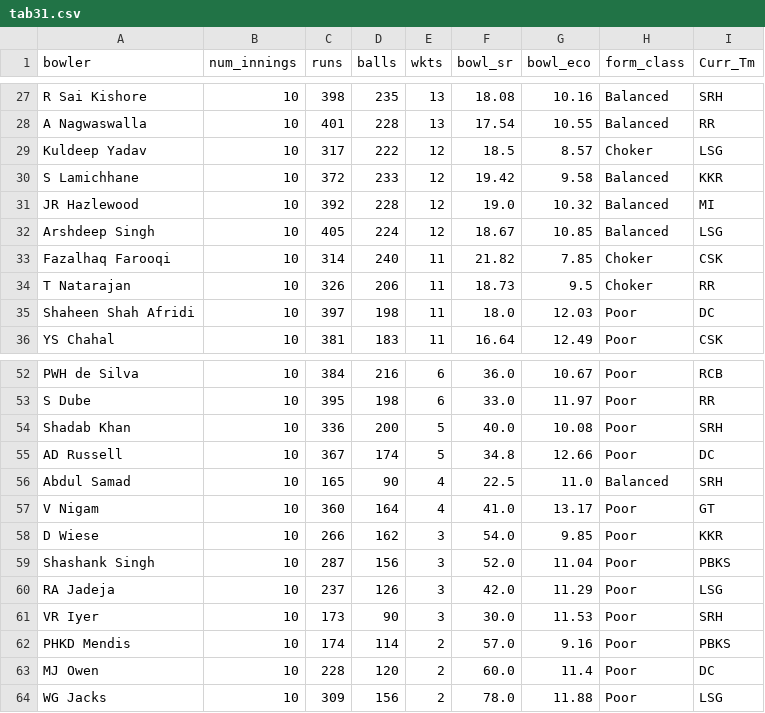
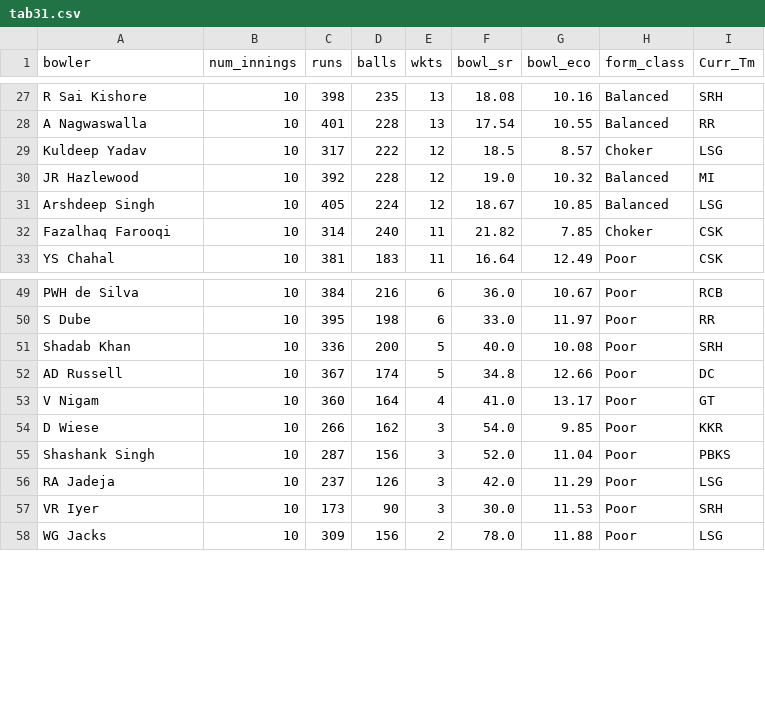
Before and after one commit to RoumyaDas/SPL, a CSV file: SPL/data/special_stats/tab31.csv, drawn as a sheet; only a part is shown, gaps mark what is left out; the diff names each change by its address in the sheet, - before the commit and + after, or states it on an @@ line.

```diff
--- a/SPL/data/special_stats/tab31.csv
+++ b/SPL/data/special_stats/tab31.csv
-row 30: S Lamichhane | 10 | 372 | 233 | 12 | 19.42 | 9.58 | Balanced | KKR
-row 34: T Natarajan | 10 | 326 | 206 | 11 | 18.73 | 9.5 | Choker | RR
-row 35: Shaheen Shah Afridi | 10 | 397 | 198 | 11 | 18.0 | 12.03 | Poor | DC
-row 56: Abdul Samad | 10 | 165 | 90 | 4 | 22.5 | 11.0 | Balanced | SRH
-row 62: PHKD Mendis | 10 | 174 | 114 | 2 | 57.0 | 9.16 | Poor | PBKS
-row 63: MJ Owen | 10 | 228 | 120 | 2 | 60.0 | 11.4 | Poor | DC
```
Also changed, not shown: SPL/data/special_stats/tab12.csv, SPL/data/special_stats/tab13.csv, 3 other files.
